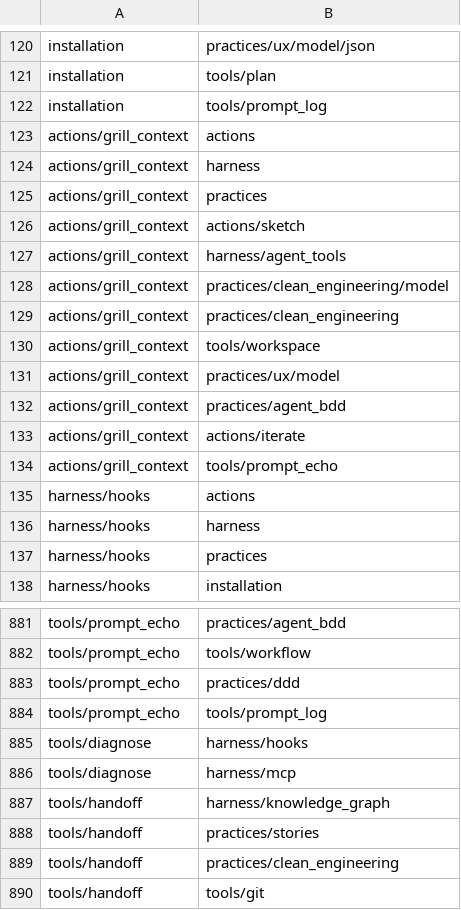
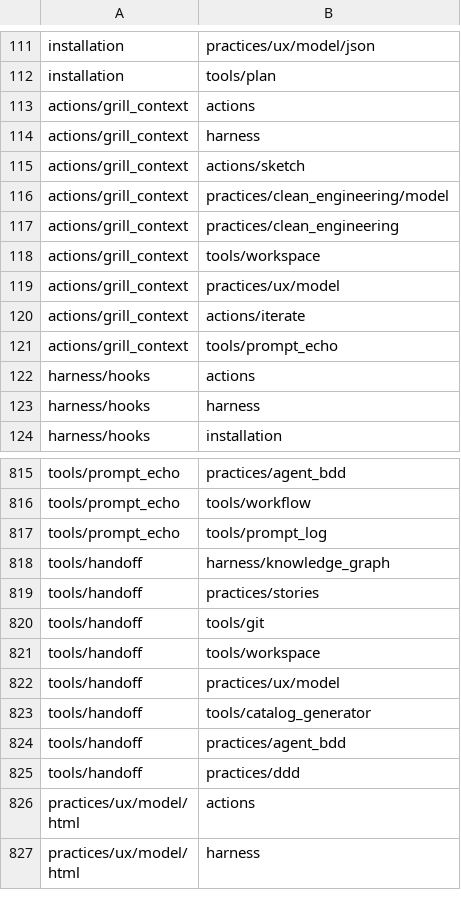
Before and after one commit to abd-works/abd-context-driven-delivery, a CSV file: .sessions/default/module-deps.csv, drawn as a sheet; only a part is shown, gaps mark what is left out; the shorter side is filled out with more unchanged rows; the diff covers the shown part only.

Commit message:
turn: .context, .sessions/default/logs, .sessions/default Utility: auto_turn Subject: .context, .sessions/default/logs, .sessions/default

```diff
--- a/.sessions/default/module-deps.csv
+++ b/.sessions/default/module-deps.csv
@@ -121,8 +112,5 @@
 "installation","tools/plan"
-"installation","tools/prompt_log"
 "actions/grill_context","actions"
 "actions/grill_context","harness"
-"actions/grill_context","practices"
 "actions/grill_context","actions/sketch"
-"actions/grill_context","harness/agent_tools"
 "actions/grill_context","practices/clean_engineering/model"
@@ -131,3 +119,2 @@
 "actions/grill_context","practices/ux/model"
-"actions/grill_context","practices/agent_bdd"
 "actions/grill_context","actions/iterate"
@@ -136,3 +123,2 @@
 "harness/hooks","harness"
-"harness/hooks","practices"
 "harness/hooks","installation"
@@ -882,9 +816,5 @@
 "tools/prompt_echo","tools/workflow"
-"tools/prompt_echo","practices/ddd"
 "tools/prompt_echo","tools/prompt_log"
-"tools/diagnose","harness/hooks"
-"tools/diagnose","harness/mcp"
 "tools/handoff","harness/knowledge_graph"
 "tools/handoff","practices/stories"
-"tools/handoff","practices/clean_engineering"
 "tools/handoff","tools/git"
```
Also changed, not shown: 72 removed rows elsewhere in this file, .sessions/default/public-seam.csv, 10 other files.
